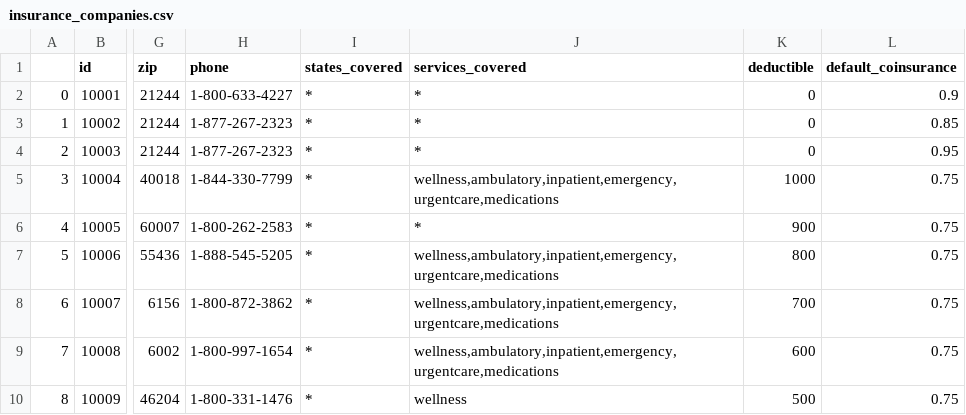
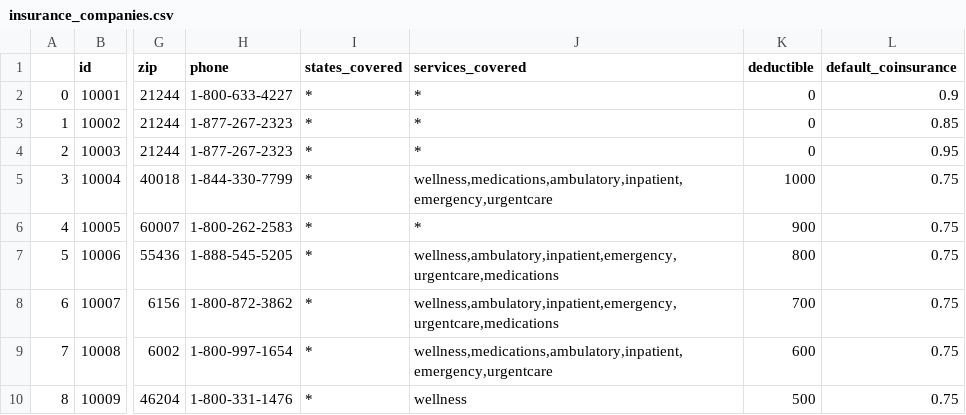
Before and after one commit to dataweave19/synthea-healthcare-etl, a CSV file: src/main/resources/payers/insurance_companies.csv, drawn as a sheet; only a part is shown, gaps mark what is left out; the diff names each change by its address in the sheet, - before the commit and + after, or states it on an @@ line.

```diff
--- a/src/main/resources/payers/insurance_companies.csv
+++ b/src/main/resources/payers/insurance_companies.csv
-J5 (services_covered): wellness,ambulatory,inpatient,emergency,urgentcare,medications
+J5 (services_covered): wellness,medications,ambulatory,inpatient,emergency,urgentcare
-J9 (services_covered): wellness,ambulatory,inpatient,emergency,urgentcare,medications
+J9 (services_covered): wellness,medications,ambulatory,inpatient,emergency,urgentcare
```
Also changed, not shown: 6 other files.
